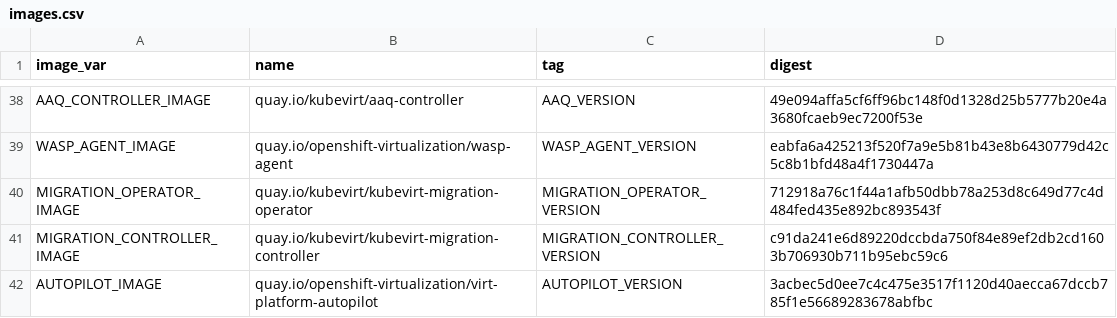
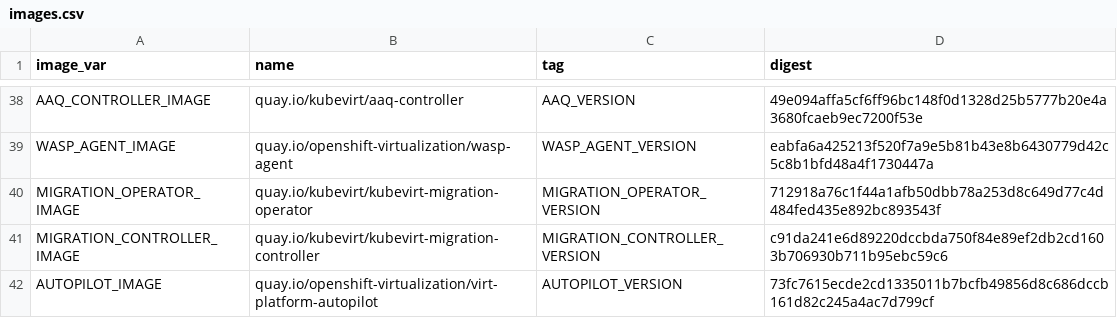
Before and after one commit to kubevirt/hyperconverged-cluster-operator, a CSV file: deploy/images.csv, drawn as a sheet; only a part is shown, gaps mark what is left out.

```diff
--- a/deploy/images.csv
+++ b/deploy/images.csv
@@ -41,2 +41,2 @@ MIGRATION_OPERATOR_IMAGE,quay.io/kubevirt/kubevirt-migration-operator,MIGRATION_
 MIGRATION_CONTROLLER_IMAGE,quay.io/kubevirt/kubevirt-migration-controller,MIGRATION_CONTROLLER_VERSION,c91da241e6d89220dccbda750f84e89ef2db2cd1603b706930b711b95ebc59c6
-AUTOPILOT_IMAGE,quay.io/openshift-virtualization/virt-platform-autopilot,AUTOPILOT_VERSION,3acbec5d0ee7c4c475e3517f1120d40aecca67dccb785f1e56689283678abfbc
+AUTOPILOT_IMAGE,quay.io/openshift-virtualization/virt-platform-autopilot,AUTOPILOT_VERSION,73fc7615ecde2cd1335011b7bcfb49856d8c686dccb161d82c245a4ac7d799cf
```
Also changed, not shown: 5 other files.
